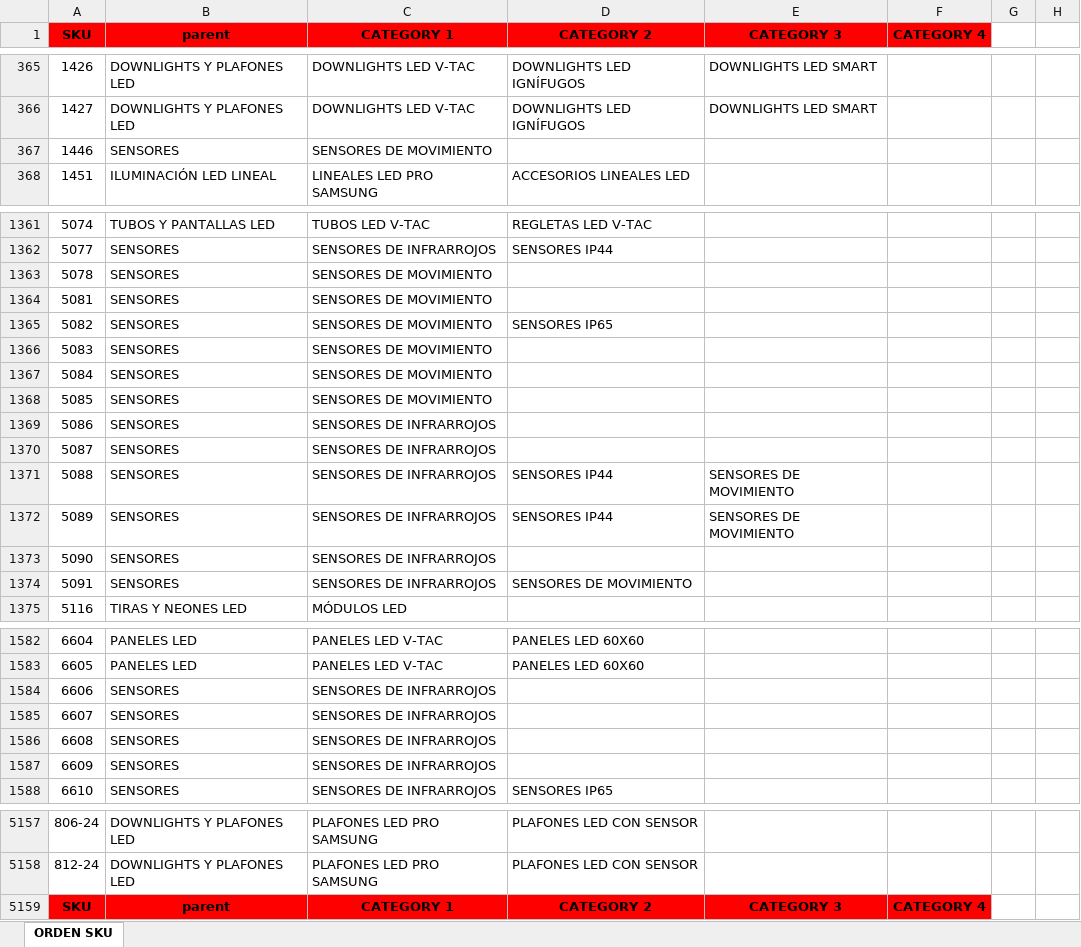
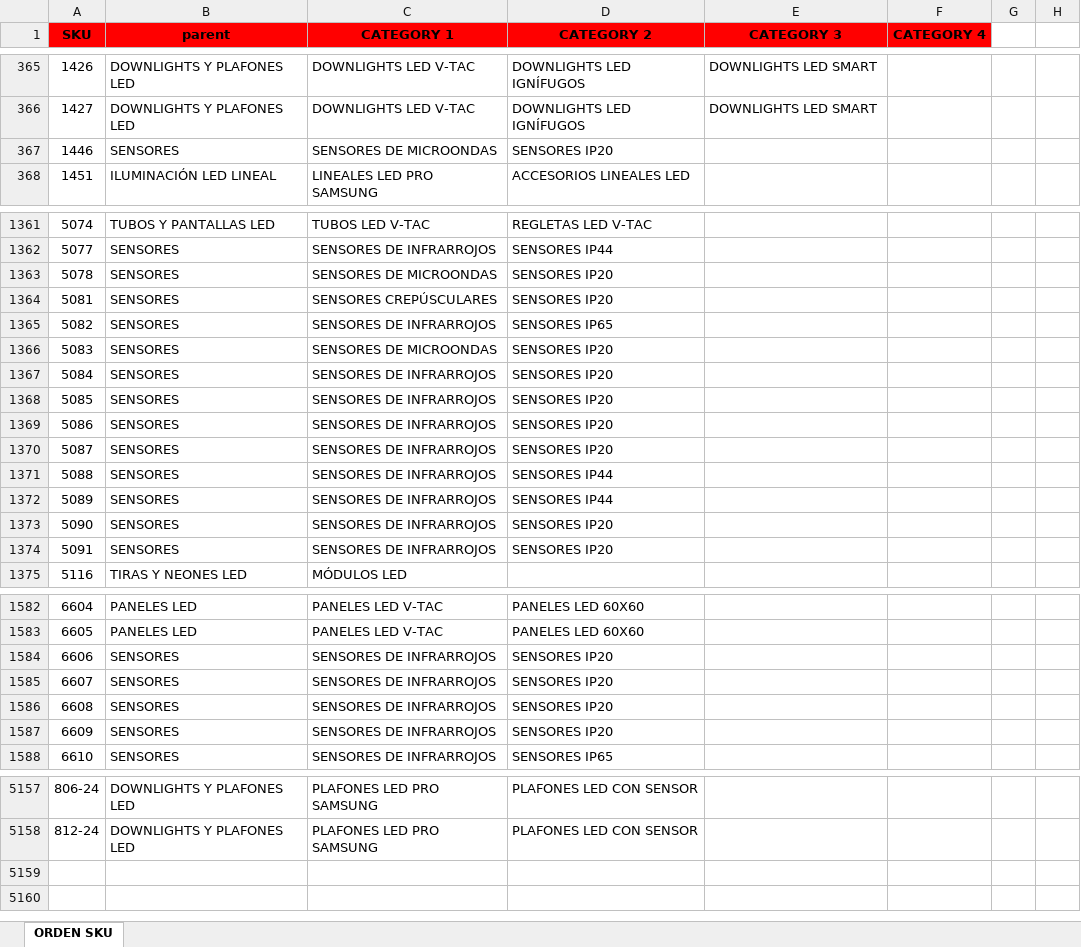
Before and after one commit to djxmeel/optima-scrapper, an Excel workbook: data/common/excel/products_public_categories_odoo.xlsx, sheet ORDEN SKU, drawn as a sheet; only a part is shown, gaps mark what is left out; values as stored, in another font and other column widths than the file's, no borders; the diff covers the shown part only; the diff names each change by its address in the sheet, - before the commit and + after, or states it on an @@ line.

```diff
--- a/data/common/excel/products_public_categories_odoo.xlsx (sheet ORDEN SKU)
+++ b/data/common/excel/products_public_categories_odoo.xlsx (sheet ORDEN SKU)
-C367 (CATEGORY 1): SENSORES DE MOVIMIENTO
+C367 (CATEGORY 1): SENSORES DE MICROONDAS
-D367 (CATEGORY 2): (empty)
+D367 (CATEGORY 2): SENSORES IP20
-C1363 (CATEGORY 1): SENSORES DE MOVIMIENTO
+C1363 (CATEGORY 1): SENSORES DE MICROONDAS
-D1363:D1364 (CATEGORY 2): (empty)
+D1363:D1364 (CATEGORY 2): SENSORES IP20
-C1364 (CATEGORY 1): SENSORES DE MOVIMIENTO
+C1364 (CATEGORY 1): SENSORES CREPÚSCULARES
-C1365 (CATEGORY 1): SENSORES DE MOVIMIENTO
+C1365 (CATEGORY 1): SENSORES DE INFRARROJOS
-C1366 (CATEGORY 1): SENSORES DE MOVIMIENTO
+C1366 (CATEGORY 1): SENSORES DE MICROONDAS
-D1366:D1370 (CATEGORY 2): (empty)
+D1366:D1370 (CATEGORY 2): SENSORES IP20
-C1367:C1368 (CATEGORY 1): SENSORES DE MOVIMIENTO
+C1367:C1368 (CATEGORY 1): SENSORES DE INFRARROJOS
-E1371:E1372 (CATEGORY 3): SENSORES DE MOVIMIENTO
+E1371:E1372 (CATEGORY 3): (empty)
-D1373 (CATEGORY 2): (empty)
+D1373 (CATEGORY 2): SENSORES IP20
-D1374 (CATEGORY 2): SENSORES DE MOVIMIENTO
+D1374 (CATEGORY 2): SENSORES IP20
-D1584:D1587 (CATEGORY 2): (empty)
+D1584:D1587 (CATEGORY 2): SENSORES IP20
-row 5159: SKU | parent | CATEGORY 1 | CATEGORY 2 | CATEGORY 3 | CATEGORY 4
```
Also changed, not shown: 14 edited cells elsewhere in this sheet, data/common/excel/product_correct_names.xlsx.
